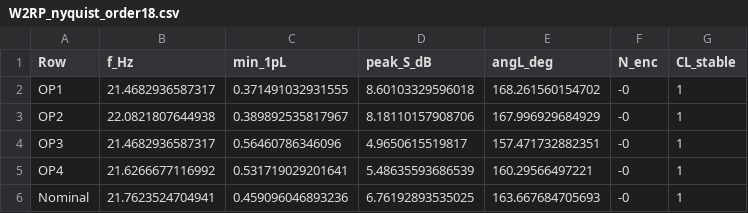
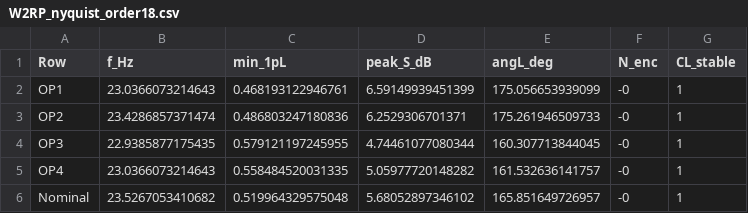
Before and after one commit to pierolerigolo/LFT-ID-and-IQC-Control, a CSV file: plots/W2RP_nyquist_order18.csv, drawn as a sheet.

Commit message:
teset a peak 500

```diff
--- a/plots/W2RP_nyquist_order18.csv
+++ b/plots/W2RP_nyquist_order18.csv
@@ -1,6 +1,6 @@
 Row,f_Hz,min_1pL,peak_S_dB,angL_deg,N_enc,CL_stable
-OP1,21.4682936587317,0.371491032931555,8.60103329596018,168.261560154702,-0,1
-OP2,22.0821807644938,0.389892535817967,8.18110157908706,167.996929684929,-0,1
-OP3,21.4682936587317,0.56460786346096,4.9650615519817,157.471732882351,-0,1
-OP4,21.6266677116992,0.531719029201641,5.48635593686539,160.29566497221,-0,1
-Nominal,21.7623524704941,0.459096046893236,6.76192893535025,163.667684705693,-0,1
+OP1,23.0366073214643,0.468193122946761,6.59149939451399,175.056653939099,-0,1
+OP2,23.4286857371474,0.486803247180836,6.2529306701371,175.261946509733,-0,1
+OP3,22.9385877175435,0.579121197245955,4.74461077080344,160.307713844045,-0,1
+OP4,23.0366073214643,0.558484520031335,5.05977720148282,161.532636141757,-0,1
+Nominal,23.5267053410682,0.519964329575048,5.68052897346102,165.851649726957,-0,1
```
Also changed, not shown: 11 other files.
